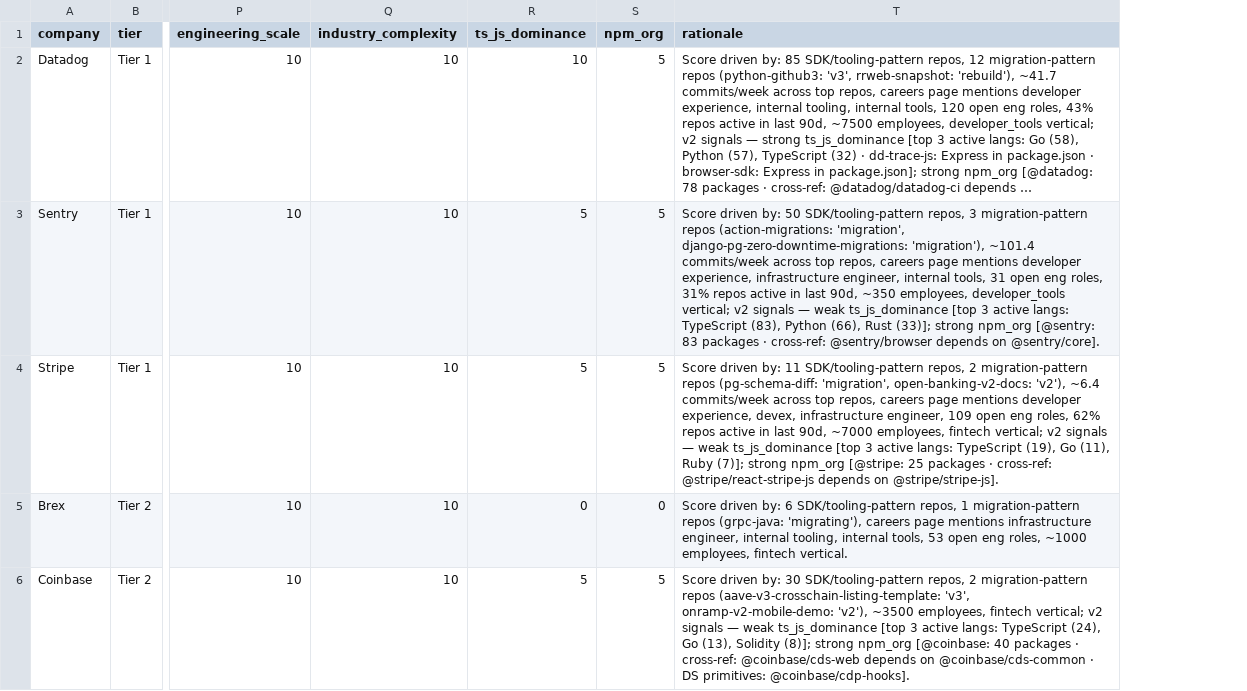
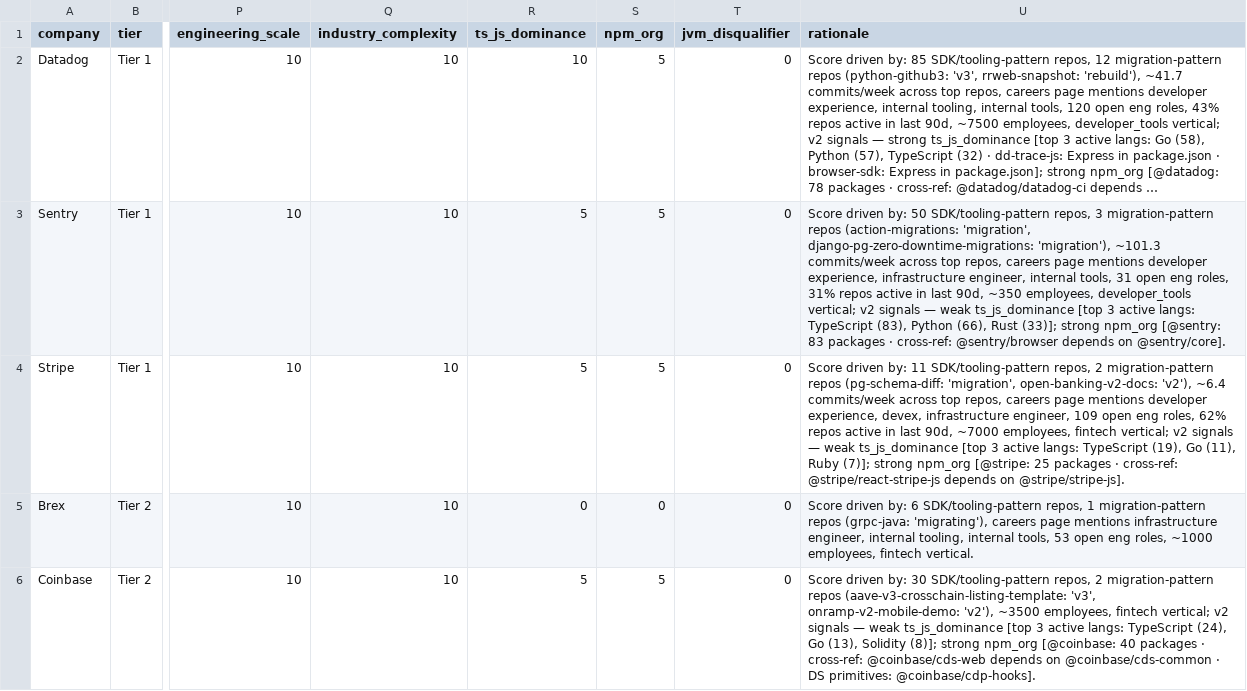
Before and after one commit to ryanmichaels-jpg/prospect-pulse, a CSV file: validation-2026-05-13.csv, drawn as a sheet; only a part is shown, gaps mark what is left out; long unchanged cells end in …; addresses are those after the commit; the diff covers the shown part only; the diff names each change by its address in the sheet, - before the commit and + after, or states it on an @@ line.

Commit message:
v2 Phase 3c: JVM disqualifier (Counter-Bet 1) + AI-native reweight 15->5

```diff
--- a/validation-2026-05-13.csv
+++ b/validation-2026-05-13.csv
+column T (jvm_disqualifier), rows 2-6: all 0
-U3 (rationale): …django-pg-zero-downtime-migrations: 'migration'), ~101.4 commits/week across…
+U3 (rationale): …django-pg-zero-downtime-migrations: 'migration'), ~101.3 commits/week across…
```
Also changed, not shown: 2 added rows and 2 removed rows elsewhere in this file, 5 other files.
